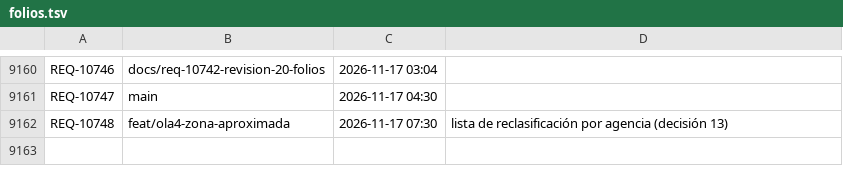
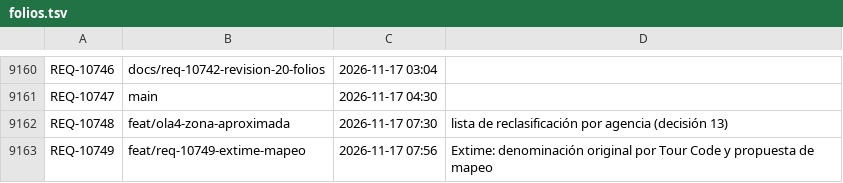
Before and after one commit to adrianrodvarmxb-cloud/travel-puzzle-web, a TSV file: folios.tsv, drawn as a sheet; only a part is shown, gaps mark what is left out.

```diff
--- a/folios.tsv
+++ b/folios.tsv
@@ -9162 +9162,2 @@ REQ-10747	main	2026-11-17 04:30
 REQ-10748	feat/ola4-zona-aproximada	2026-11-17 07:30	lista de reclasificación por agencia (decisión 13)
+REQ-10749	feat/req-10749-extime-mapeo	2026-11-17 07:56	Extime: denominación original por Tour Code y propuesta de mapeo
```
